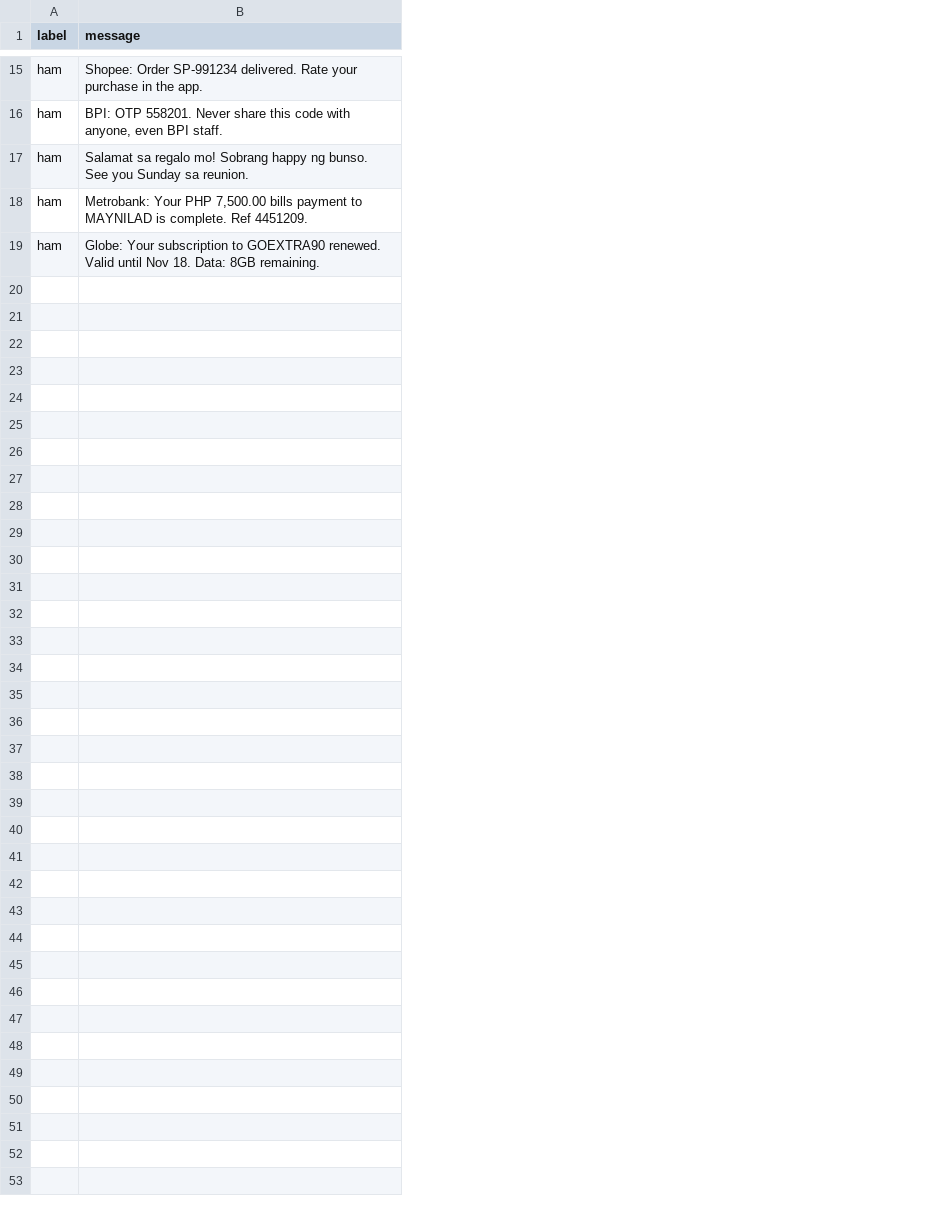
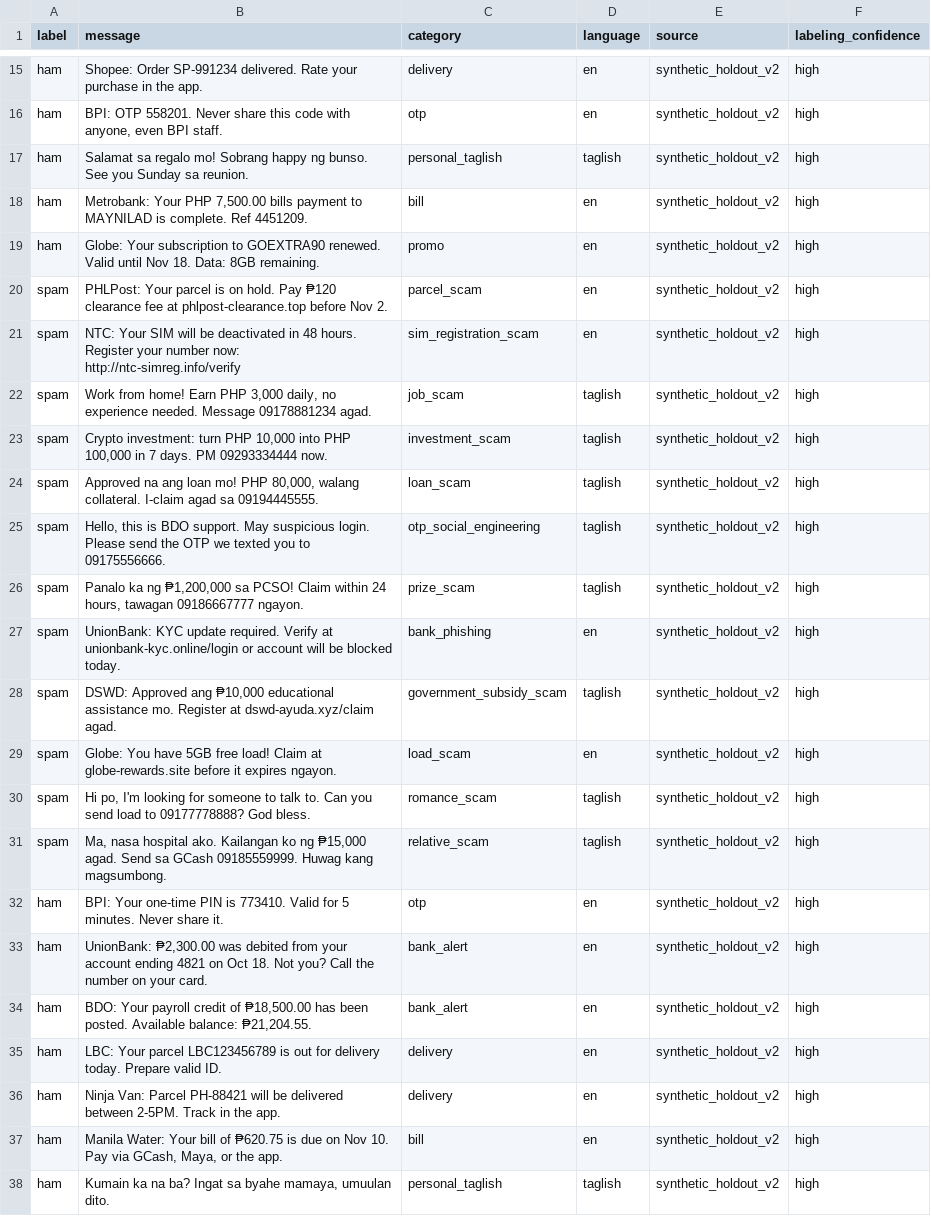
Before and after one commit to KhangTran69/sms-spam-detector, a CSV file: data/raw/ph_holdout.csv, drawn as a sheet; only a part is shown, gaps mark what is left out; the diff covers the shown part only; the diff names each change by its address in the sheet, - before the commit and + after, or states it on an @@ line.

```diff
--- a/data/raw/ph_holdout.csv
+++ b/data/raw/ph_holdout.csv
+column C (category), rows 15-19: delivery | otp | personal_taglish | bill | promo
+column D (language), rows 15-19: en | en | taglish | en | en
+column E (source), rows 15-19: all synthetic_holdout_v2
+column F (labeling_confidence), rows 15-19: all high
+row 20: spam | PHLPost: Your parcel is on hold. Pay ₱120 clearance fee at phlpost-clearance.top before Nov 2. | parcel_scam | en | synthetic_holdout_v2 | high
+row 21: spam | NTC: Your SIM will be deactivated in 48 hours. Register your number now: http://ntc-simreg.info/verify | sim_registration_scam | en | synthetic_holdout_v2 | high
+row 22: spam | Work from home! Earn PHP 3,000 daily, no experience needed. Message 09178881234 agad. | job_scam | taglish | synthetic_holdout_v2 | high
+row 23: spam | Crypto investment: turn PHP 10,000 into PHP 100,000 in 7 days. PM 09293334444 now. | investment_scam | taglish | synthetic_holdout_v2 | high
+row 24: spam | Approved na ang loan mo! PHP 80,000, walang collateral. I-claim agad sa 09194445555. | loan_scam | taglish | synthetic_holdout_v2 | high
+row 25: spam | Hello, this is BDO support. May suspicious login. Please send the OTP we texted you to 09175556666. | otp_social_engineering | taglish | synthetic_holdout_v2 | high
+row 26: spam | Panalo ka ng ₱1,200,000 sa PCSO! Claim within 24 hours, tawagan 09186667777 ngayon. | prize_scam | taglish | synthetic_holdout_v2 | high
+row 27: spam | UnionBank: KYC update required. Verify at unionbank-kyc.online/login or account will be blocked today. | bank_phishing | en | synthetic_holdout_v2 | high
+row 28: spam | DSWD: Approved ang ₱10,000 educational assistance mo. Register at dswd-ayuda.xyz/claim agad. | government_subsidy_scam | taglish | synthetic_holdout_v2 | high
+row 29: spam | Globe: You have 5GB free load! Claim at globe-rewards.site before it expires ngayon. | load_scam | en | synthetic_holdout_v2 | high
+row 30: spam | Hi po, I'm looking for someone to talk to. Can you send load to 09177778888? God bless. | romance_scam | taglish | synthetic_holdout_v2 | high
+row 31: spam | Ma, nasa hospital ako. Kailangan ko ng ₱15,000 agad. Send sa GCash 09185559999. Huwag kang magsumbong. | relative_scam | taglish | synthetic_holdout_v2 | high
+row 32: ham | BPI: Your one-time PIN is 773410. Valid for 5 minutes. Never share it. | otp | en | synthetic_holdout_v2 | high
+row 33: ham | UnionBank: ₱2,300.00 was debited from your account ending 4821 on Oct 18. Not you? Call the number on your card. | bank_alert | en | synthetic_holdout_v2 | high
+row 34: ham | BDO: Your payroll credit of ₱18,500.00 has been posted. Available balance: ₱21,204.55. | bank_alert | en | synthetic_holdout_v2 | high
+row 35: ham | LBC: Your parcel LBC123456789 is out for delivery today. Prepare valid ID. | delivery | en | synthetic_holdout_v2 | high
+row 36: ham | Ninja Van: Parcel PH-88421 will be delivered between 2-5PM. Track in the app. | delivery | en | synthetic_holdout_v2 | high
+row 37: ham | Manila Water: Your bill of ₱620.75 is due on Nov 10. Pay via GCash, Maya, or the app. | bill | en | synthetic_holdout_v2 | high
+row 38: ham | Kumain ka na ba? Ingat sa byahe mamaya, umuulan dito. | personal_taglish | taglish | synthetic_holdout_v2 | high
```
Also changed, not shown: 9 added rows elsewhere in this file, 36 other files.
